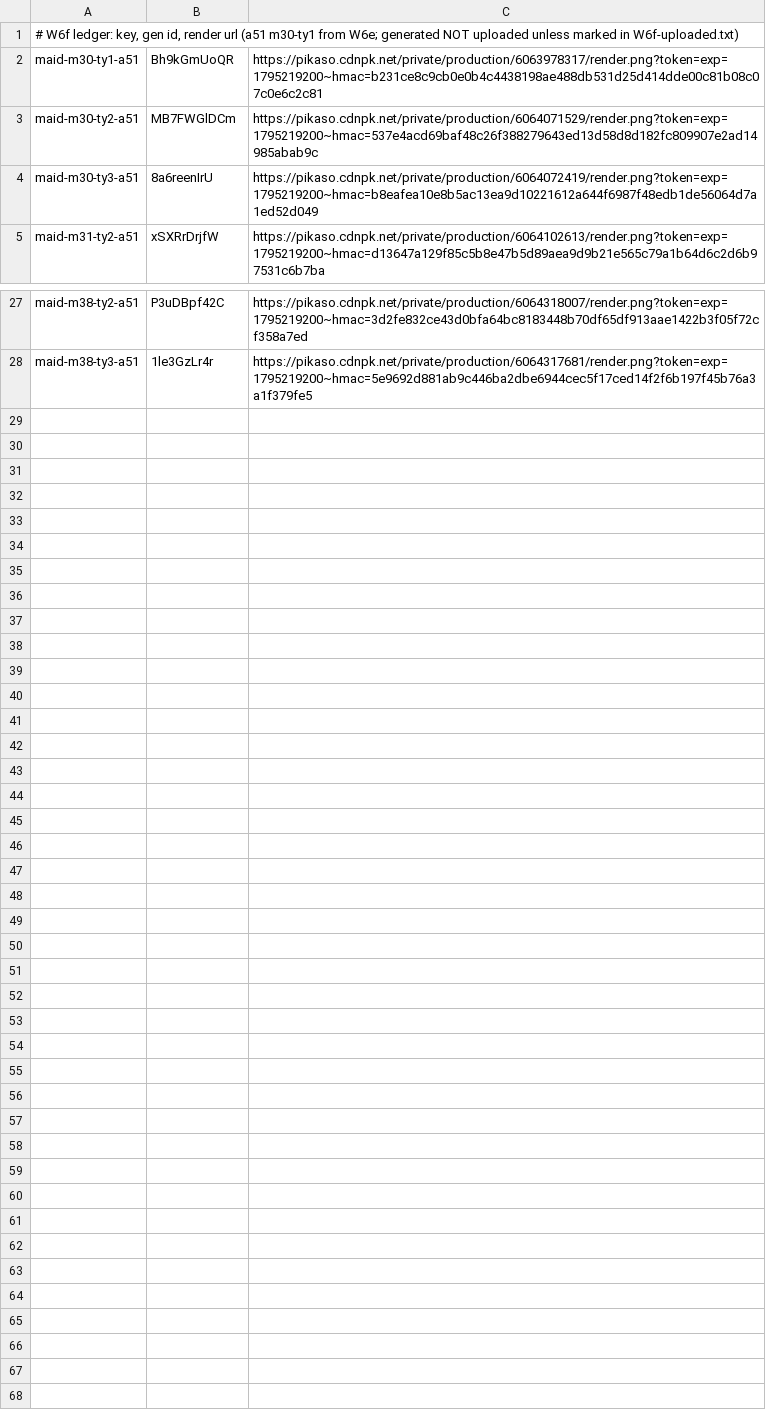
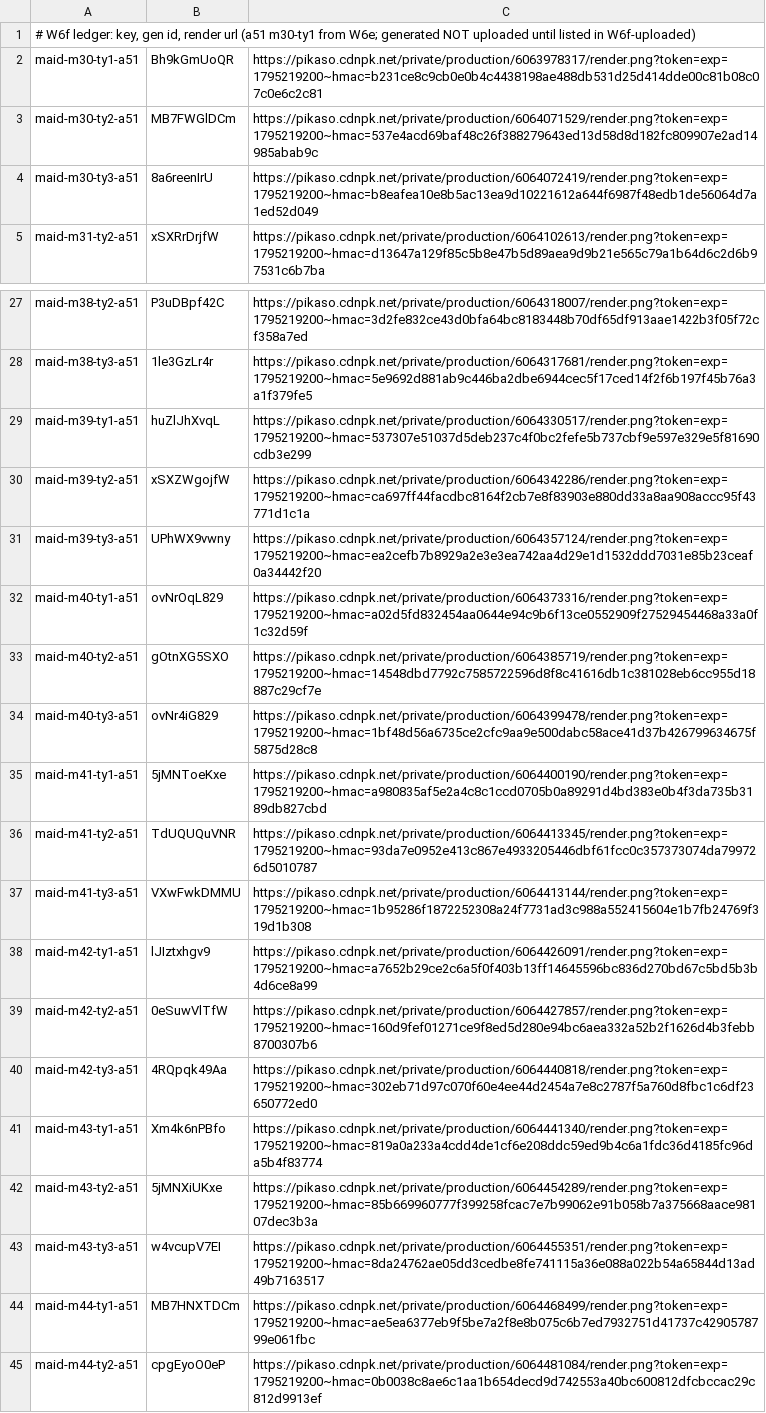
Before and after one commit to thientran2711/cung-tuong-mong, a TSV file: dev/handover/reports/fig-cutout-clean/batch-maid-ctier-W6f-ledger.tsv, drawn as a sheet; only a part is shown, gaps mark what is left out.

```diff
--- a/dev/handover/reports/fig-cutout-clean/batch-maid-ctier-W6f-ledger.tsv
+++ b/dev/handover/reports/fig-cutout-clean/batch-maid-ctier-W6f-ledger.tsv
@@ -1,2 +1,2 @@
-# W6f ledger: key, gen id, render url (a51 m30-ty1 from W6e; generated NOT uploaded unless marked in W6f-uploaded.txt)
+# W6f ledger: key, gen id, render url (a51 m30-ty1 from W6e; generated NOT uploaded until listed in W6f-uploaded)
 maid-m30-ty1-a51	Bh9kGmUoQR	https://pikaso.cdnpk.net/private/production/6063978317/render.png?token=exp=1795219200~hmac=b231ce8c9cb0e0b4c4438198ae488db531d25d414dde00c81b08c07c0e6c2c81
@@ -28 +28,18 @@ maid-m38-ty2-a51	P3uDBpf42C	https://pikaso.cdnpk.net/private/production/60643180
 maid-m38-ty3-a51	1le3GzLr4r	https://pikaso.cdnpk.net/private/production/6064317681/render.png?token=exp=1795219200~hmac=5e9692d881ab9c446ba2dbe6944cec5f17ced14f2f6b197f45b76a3a1f379fe5
+maid-m39-ty1-a51	huZlJhXvqL	https://pikaso.cdnpk.net/private/production/6064330517/render.png?token=exp=1795219200~hmac=537307e51037d5deb237c4f0bc2fefe5b737cbf9e597e329e5f81690cdb3e299
+maid-m39-ty2-a51	xSXZWgojfW	https://pikaso.cdnpk.net/private/production/6064342286/render.png?token=exp=1795219200~hmac=ca697ff44facdbc8164f2cb7e8f83903e880dd33a8aa908accc95f43771d1c1a
+maid-m39-ty3-a51	UPhWX9vwny	https://pikaso.cdnpk.net/private/production/6064357124/render.png?token=exp=1795219200~hmac=ea2cefb7b8929a2e3e3ea742aa4d29e1d1532ddd7031e85b23ceaf0a34442f20
+maid-m40-ty1-a51	ovNrOqL829	https://pikaso.cdnpk.net/private/production/6064373316/render.png?token=exp=1795219200~hmac=a02d5fd832454aa0644e94c9b6f13ce0552909f27529454468a33a0f1c32d59f
+maid-m40-ty2-a51	gOtnXG5SXO	https://pikaso.cdnpk.net/private/production/6064385719/render.png?token=exp=1795219200~hmac=14548dbd7792c7585722596d8f8c41616db1c381028eb6cc955d18887c29cf7e
+maid-m40-ty3-a51	ovNr4iG829	https://pikaso.cdnpk.net/private/production/6064399478/render.png?token=exp=1795219200~hmac=1bf48d56a6735ce2cfc9aa9e500dabc58ace41d37b426799634675f5875d28c8
+maid-m41-ty1-a51	5jMNToeKxe	https://pikaso.cdnpk.net/private/production/6064400190/render.png?token=exp=1795219200~hmac=a980835af5e2a4c8c1ccd0705b0a89291d4bd383e0b4f3da735b3189db827cbd
+maid-m41-ty2-a51	TdUQUQuVNR	https://pikaso.cdnpk.net/private/production/6064413345/render.png?token=exp=1795219200~hmac=93da7e0952e413c867e4933205446dbf61fcc0c357373074da799726d5010787
+maid-m41-ty3-a51	VXwFwkDMMU	https://pikaso.cdnpk.net/private/production/6064413144/render.png?token=exp=1795219200~hmac=1b95286f1872252308a24f7731ad3c988a552415604e1b7fb24769f319d1b308
+maid-m42-ty1-a51	lJIztxhgv9	https://pikaso.cdnpk.net/private/production/6064426091/render.png?token=exp=1795219200~hmac=a7652b29ce2c6a5f0f403b13ff14645596bc836d270bd67c5bd5b3b4d6ce8a99
+maid-m42-ty2-a51	0eSuwVlTfW	https://pikaso.cdnpk.net/private/production/6064427857/render.png?token=exp=1795219200~hmac=160d9fef01271ce9f8ed5d280e94bc6aea332a52b2f1626d4b3febb8700307b6
+maid-m42-ty3-a51	4RQpqk49Aa	https://pikaso.cdnpk.net/private/production/6064440818/render.png?token=exp=1795219200~hmac=302eb71d97c070f60e4ee44d2454a7e8c2787f5a760d8fbc1c6df23650772ed0
+maid-m43-ty1-a51	Xm4k6nPBfo	https://pikaso.cdnpk.net/private/production/6064441340/render.png?token=exp=1795219200~hmac=819a0a233a4cdd4de1cf6e208ddc59ed9b4c6a1fdc36d4185fc96da5b4f83774
+maid-m43-ty2-a51	5jMNXiUKxe	https://pikaso.cdnpk.net/private/production/6064454289/render.png?token=exp=1795219200~hmac=85b669960777f399258fcac7e7b99062e91b058b7a375668aace98107dec3b3a
+maid-m43-ty3-a51	w4vcupV7EI	https://pikaso.cdnpk.net/private/production/6064455351/render.png?token=exp=1795219200~hmac=8da24762ae05dd3cedbe8fe741115a36e088a022b54a65844d13ad49b7163517
+maid-m44-ty1-a51	MB7HNXTDCm	https://pikaso.cdnpk.net/private/production/6064468499/render.png?token=exp=1795219200~hmac=ae5ea6377eb9f5be7a2f8e8b075c6b7ed7932751d41737c4290578799e061fbc
+maid-m44-ty2-a51	cpgEyoO0eP	https://pikaso.cdnpk.net/private/production/6064481084/render.png?token=exp=1795219200~hmac=0b0038c8ae6c1aa1b654decd9d742553a40bc600812dfcbccac29c812d9913ef
```
Also changed, not shown: 3 other files.
